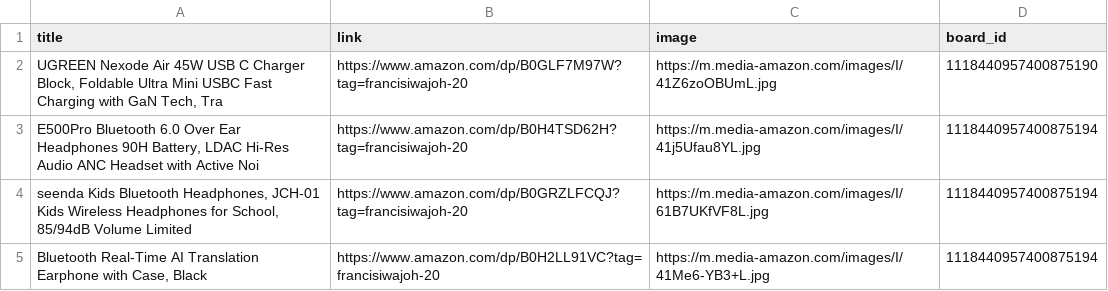
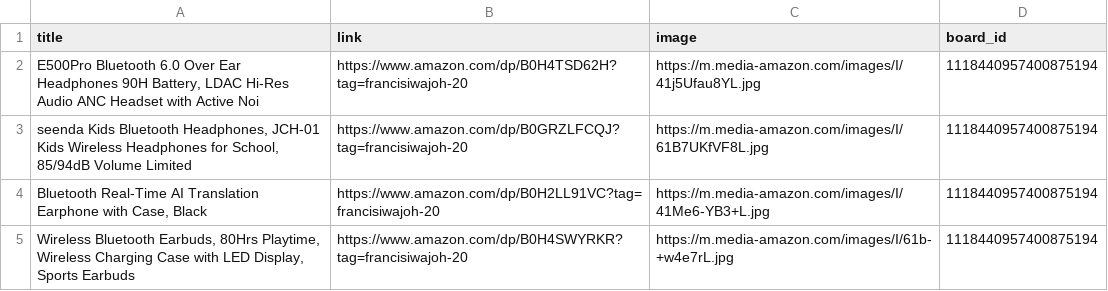
Before and after one commit to Mrconection/Conny-Trading, a CSV file: products_queue.csv, drawn as a sheet; only a part is shown; the shorter side is filled out with more unchanged rows; the diff names each change by its address in the sheet, - before the commit and + after, or states it on an @@ line.

```diff
--- a/products_queue.csv
+++ b/products_queue.csv
-row 2: UGREEN Nexode Air 45W USB C Charger Block, Foldable Ultra Mini USBC Fast Charging with GaN Tech, Tra | https://www.amazon.com/dp/B0GLF7M97W?tag=francisiwajoh-20 | https://m.media-amazon.com/images/I/41Z6zoOBUmL.jpg | 1118440957400875190
```
Also changed, not shown: 2 other files.
